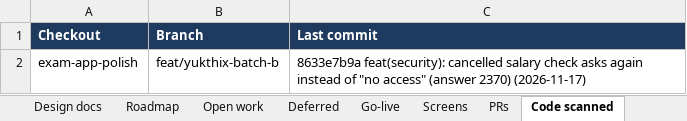
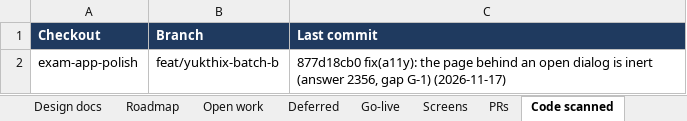
Before and after one commit to hari9495/exam-app, an Excel workbook: docs/yukthix/tracker/YukthiX-Tracker.xlsx, sheet Code scanned, drawn as a sheet; values as stored, in another font and other column widths than the file's, no borders; the diff names each change by its address in the sheet, - before the commit and + after, or states it on an @@ line.

```diff
--- a/docs/yukthix/tracker/YukthiX-Tracker.xlsx (sheet Code scanned)
+++ b/docs/yukthix/tracker/YukthiX-Tracker.xlsx (sheet Code scanned)
-C2 (Last commit): 8633e7b9a feat(security): cancelled salary check asks again instead of "no access" (answer 2370) (2026-11-17)
+C2 (Last commit): 877d18cb0 fix(a11y): the page behind an open dialog is inert (answer 2356, gap G-1) (2026-11-17)
```
Also changed, not shown: sheet Manual tests, sheet Summary, 6 other files.
